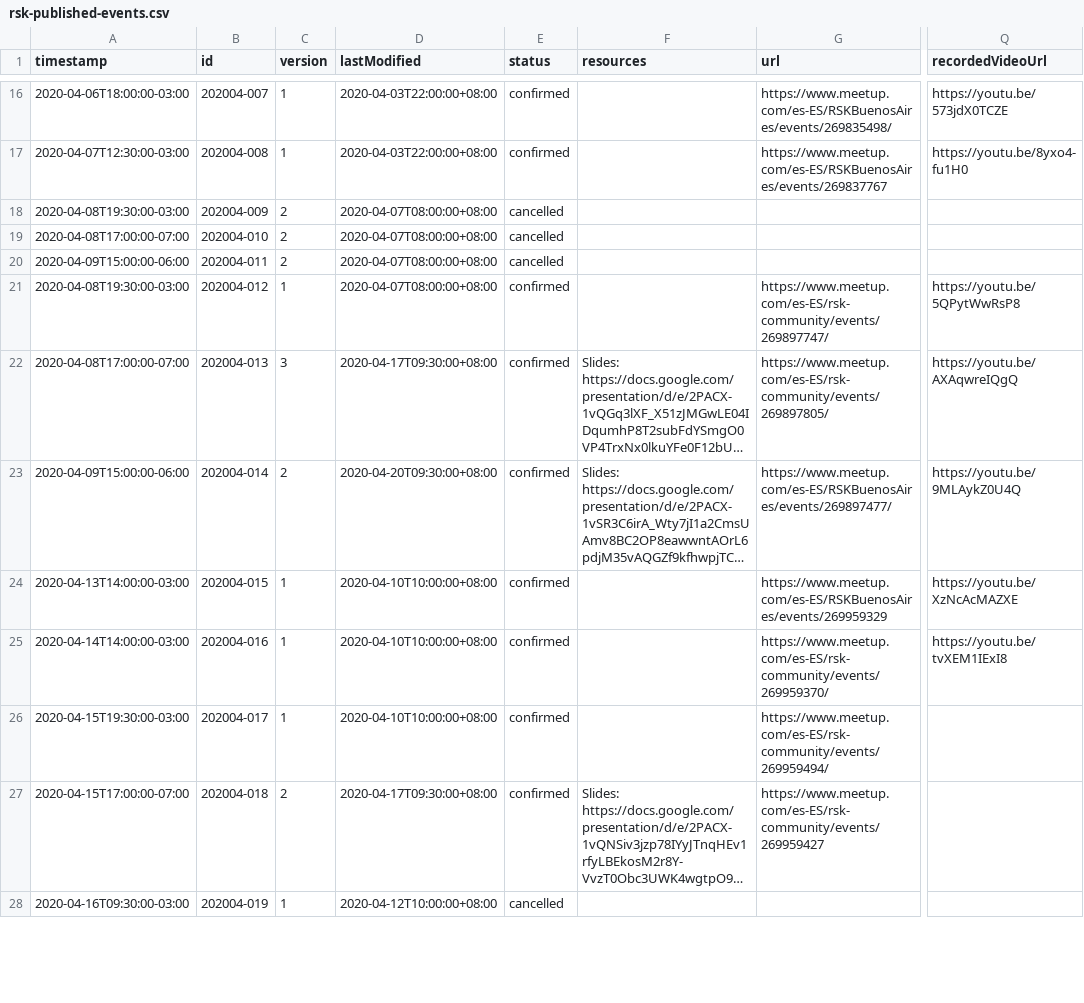
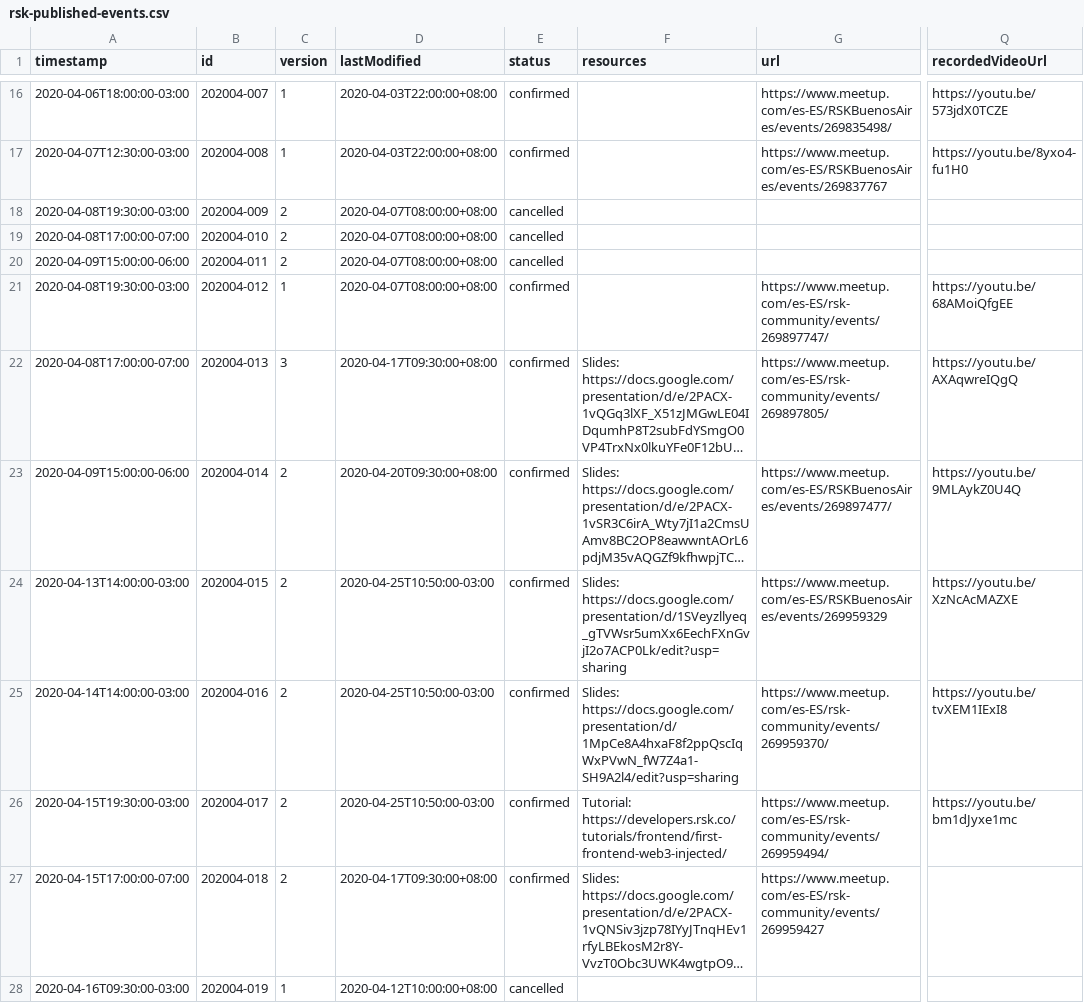
Before and after one commit to rsksmart/devportal-1.0, a CSV file: _data/rsk-published-events.csv, drawn as a sheet; only a part is shown, gaps mark what is left out; long unchanged cells end in …; the diff covers the shown part only; the diff names each change by its address in the sheet, - before the commit and + after, or states it on an @@ line.

```diff
--- a/_data/rsk-published-events.csv
+++ b/_data/rsk-published-events.csv
-Q21 (recordedVideoUrl): https://youtu.be/5QPytWwRsP8
+Q21 (recordedVideoUrl): https://youtu.be/68AMoiQfgEE
-C24:C26 (version): 1
+C24:C26 (version): 2
-D24:D26 (lastModified): 2020-04-10T10:00:00+08:00
+D24:D26 (lastModified): 2020-04-25T10:50:00-03:00
-F24 (resources): (empty)
+F24 (resources): Slides: https://docs.google.com/presentation/d/1SVeyzllyeq_gTVWsr5umXx6EechFXnGvjI2o7ACP0Lk/edit?usp=sharing
-F25 (resources): (empty)
+F25 (resources): Slides: https://docs.google.com/presentation/d/1MpCe8A4hxaF8f2ppQscIqWxPVwN_fW7Z4a1-SH9A2l4/edit?usp=sharing
-F26 (resources): (empty)
+F26 (resources): Tutorial: https://developers.rsk.co/tutorials/frontend/first-frontend-web3-injected/
-Q26 (recordedVideoUrl): (empty)
+Q26 (recordedVideoUrl): https://youtu.be/bm1dJyxe1mc
```
Also changed, not shown: 2 added rows and 37 edited cells elsewhere in this file, 2 other files.
